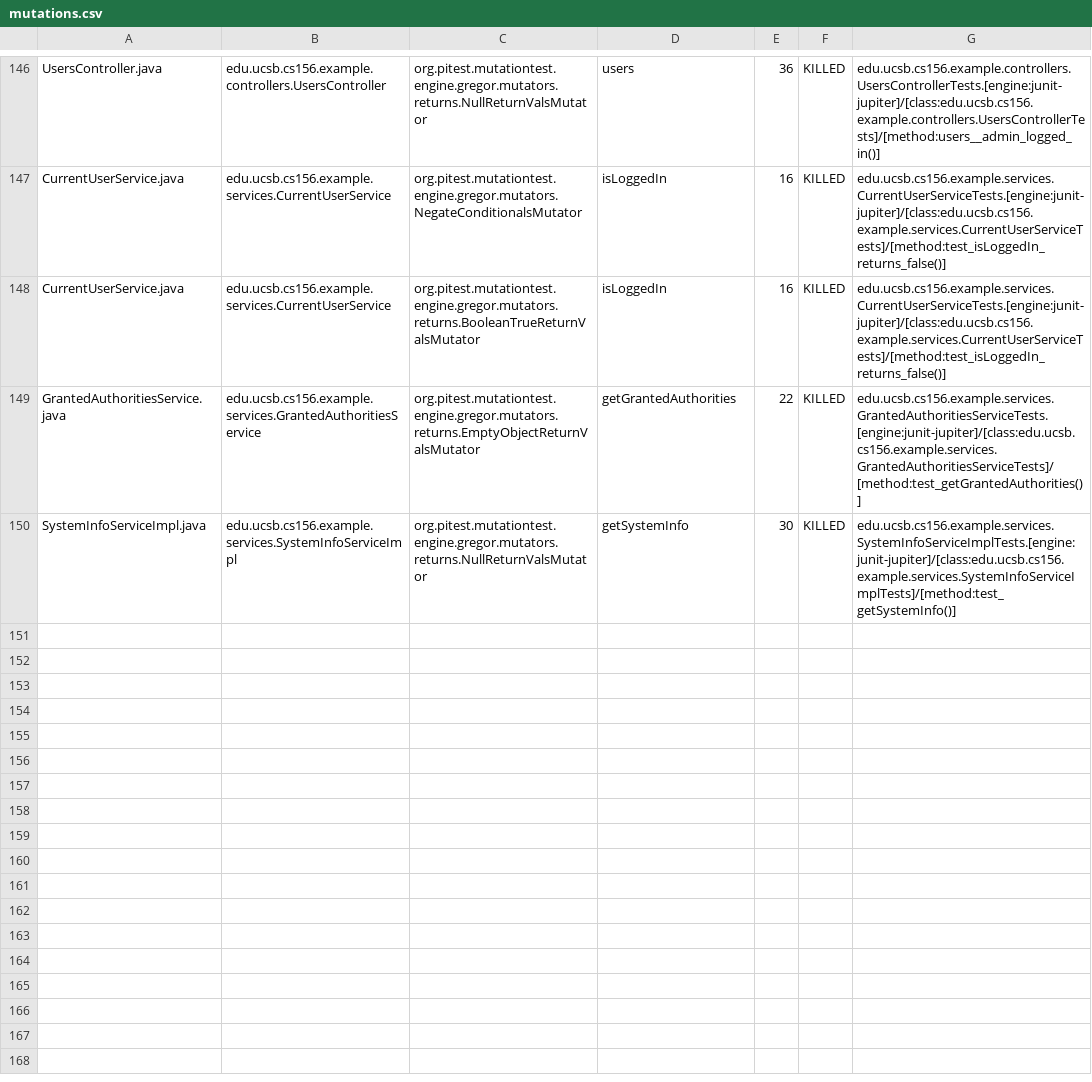
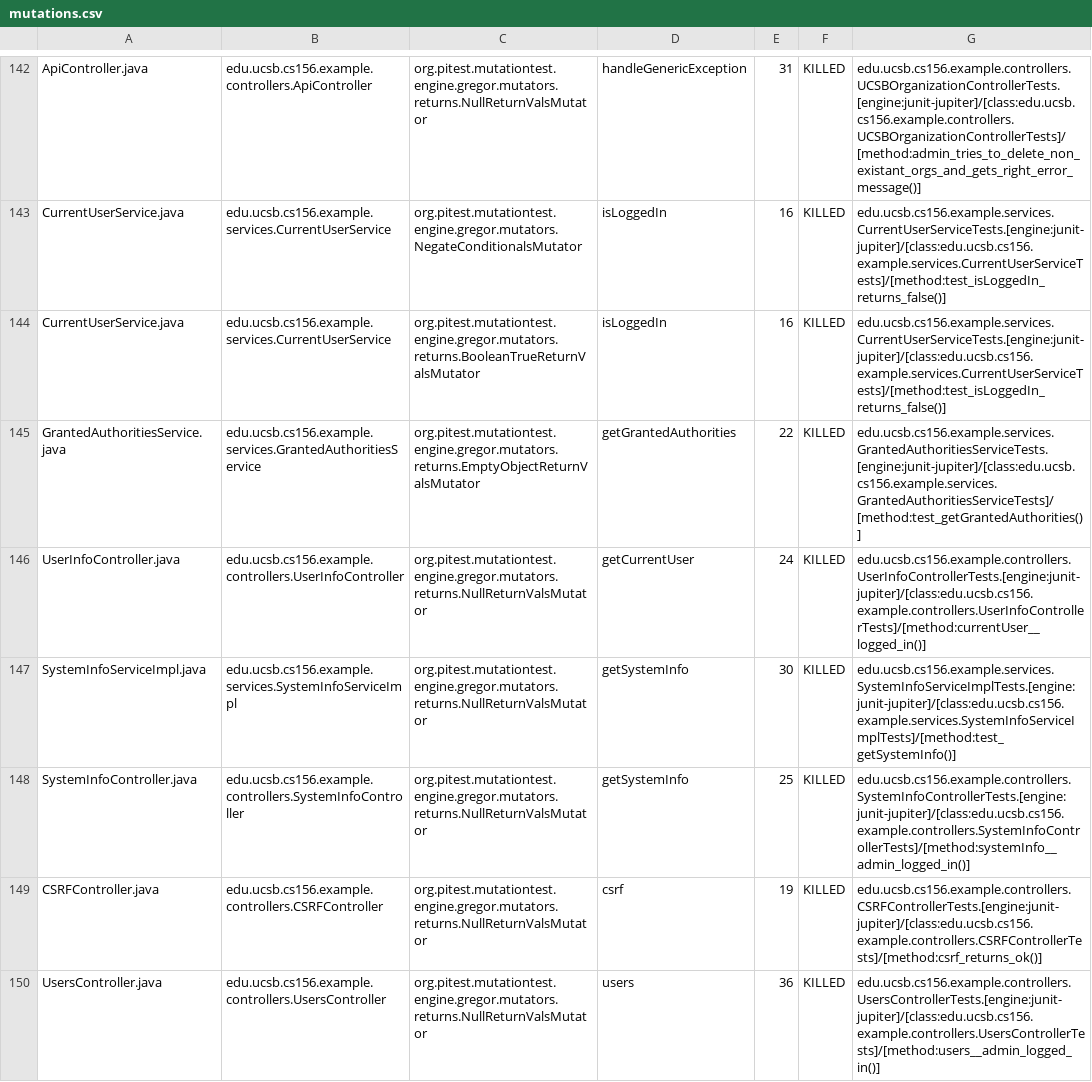
Before and after one commit to ucsb-cs156-s24/team02-s24-4pm-8, a CSV file: prs/59/pitest/mutations.csv, drawn as a sheet; only a part is shown, gaps mark what is left out; addresses are those after the commit; the diff covers the shown part only; the diff names each change by its address in the sheet, - before the commit and + after, or states it on an @@ line.

Commit message:
Deploying to gh-pages from @ ucsb-cs156-s24/team02-s24-4pm-8@1e051e82f0bf8d2e8a79de041b80f88647e0f3c2 🚀

```diff
--- a/prs/59/pitest/mutations.csv
+++ b/prs/59/pitest/mutations.csv
-A142: UsersController.java
+A142: ApiController.java
-B142: edu.ucsb.cs156.example.controllers.UsersController
+B142: edu.ucsb.cs156.example.controllers.ApiController
-D142: users
+D142: handleGenericException
-E142: 36
+E142: 31
-G142: edu.ucsb.cs156.example.controllers.UsersControllerTests.[engine:junit-jupiter]/[class:edu.ucsb.cs156.example.controllers.UsersControllerTests]/[method:users__admin_logged_in()]
+G142: edu.ucsb.cs156.example.controllers.UCSBOrganizationControllerTests.[engine:junit-jupiter]/[class:edu.ucsb.cs156.example.controllers.UCSBOrganizationControllerTests]/[method:admin_tries_to_delete_non_existant_orgs_and_gets_right_error_message()]
@@ row 145 moved to row 146: UserInfoController.java @@
@@ row 85 moved to row 148: SystemInfoController.java @@
@@ row 23 moved to row 149: CSRFController.java @@
+row 150: UsersController.java | edu.ucsb.cs156.example.controllers.UsersController | org.pitest.mutationtest.engine.gregor.mutators.returns.NullReturnValsMutator | users | 36 | KILLED | edu.ucsb.cs156.example.controllers.UsersControllerTests.[engine:junit-jupiter]/[class:edu.ucsb.cs156.example.controllers.UsersControllerTests]/[method:users__admin_logged_in()]
```
Also changed, not shown: 1 removed row and 84 moved rows elsewhere in this file, 17 other files.
